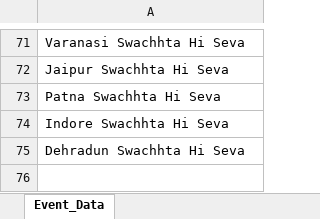
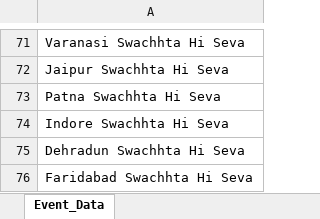
Before and after one commit to nishantsharma-dic/MYBharat-Automation, an Excel workbook: resources/Event_Name.xlsx, sheet Event_Data, drawn as a sheet; only a part is shown, gaps mark what is left out; values as stored, in another font and other column widths than the file's, no borders; the diff names each change by its address in the sheet, - before the commit and + after, or states it on an @@ line.

```diff
--- a/resources/Event_Name.xlsx (sheet Event_Data)
+++ b/resources/Event_Name.xlsx (sheet Event_Data)
+row 76: Faridabad Swachhta Hi Seva
```
Also changed, not shown: resources/Partner_prod.xlsx, resources/Youth_prod.xlsx, 3 other files.
